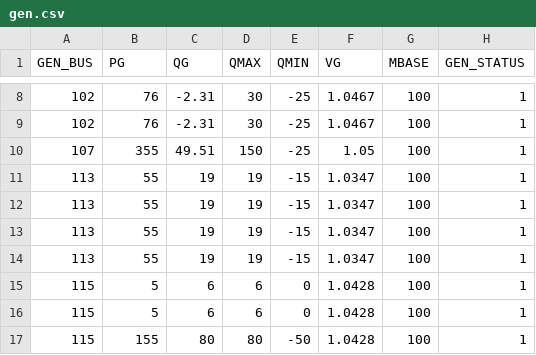
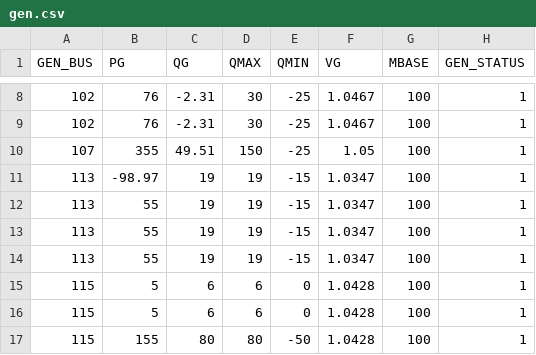
Before and after one commit to caseformat/rts_gmlc, a CSV file: gen.csv, drawn as a sheet; only a part is shown, gaps mark what is left out; the diff names each change by its address in the sheet, - before the commit and + after, or states it on an @@ line.

```diff
--- a/gen.csv
+++ b/gen.csv
-B11 (PG): 55
+B11 (PG): -98.97
```
Also changed, not shown: branch.csv, bus.csv.
